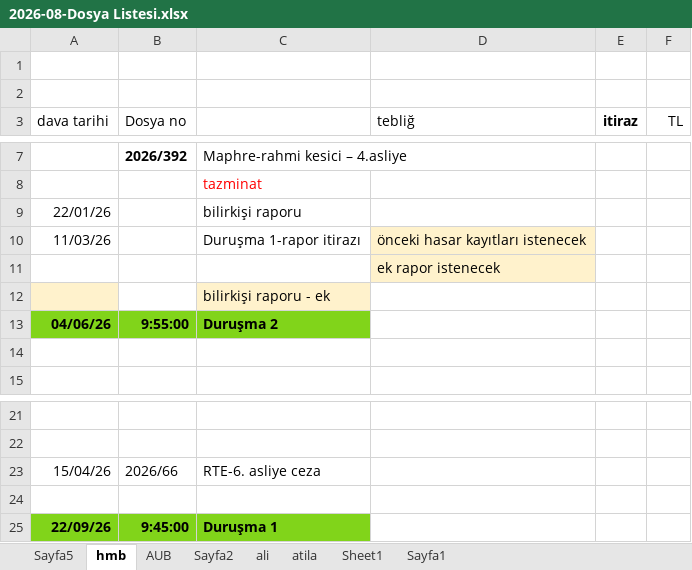
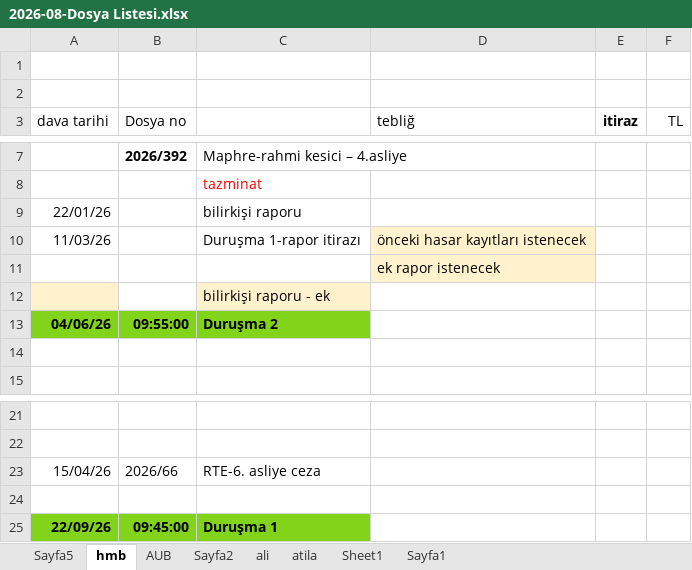
Before and after one commit to roboturx/yzhn, an Excel workbook: mahkeme/2026-08-Dosya Listesi.xlsx, sheet hmb, drawn as a sheet; only a part is shown, gaps mark what is left out; values as stored, in another font and other column widths than the file's, no borders; the diff names each change by its address in the sheet, - before the commit and + after, or states it on an @@ line.

```diff
--- a/mahkeme/2026-08-Dosya Listesi.xlsx (sheet hmb)
+++ b/mahkeme/2026-08-Dosya Listesi.xlsx (sheet hmb)
-B13 (Dosya no): 9:55:00
+B13 (Dosya no): 09:55:00
-B25 (Dosya no): 9:45:00
+B25 (Dosya no): 09:45:00
```
Also changed, not shown: sheet AUB, sheet Sayfa5, sheet Sheet1, sheet ali, sheet atila, 1 other file.
